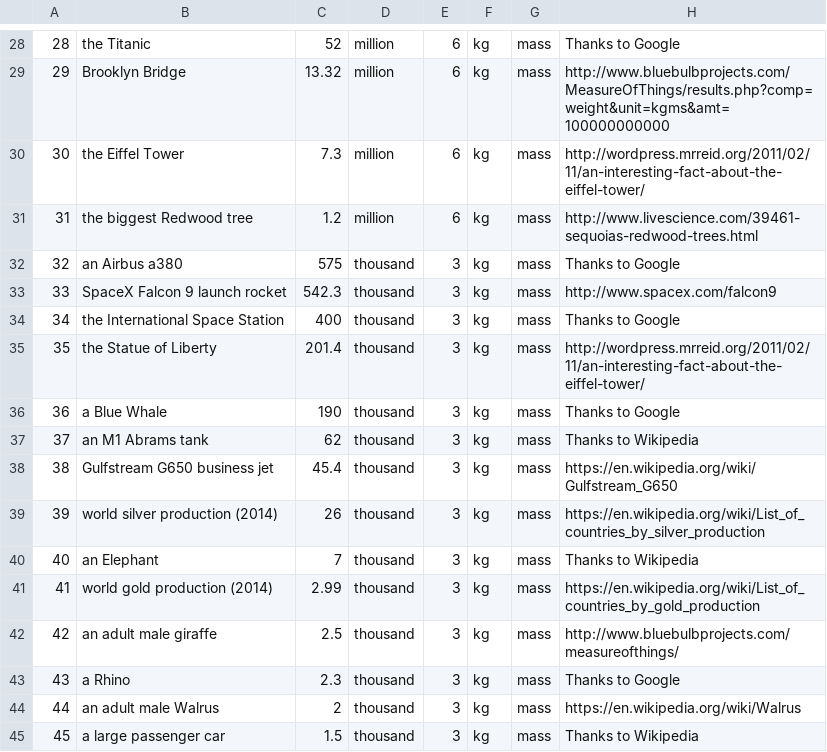
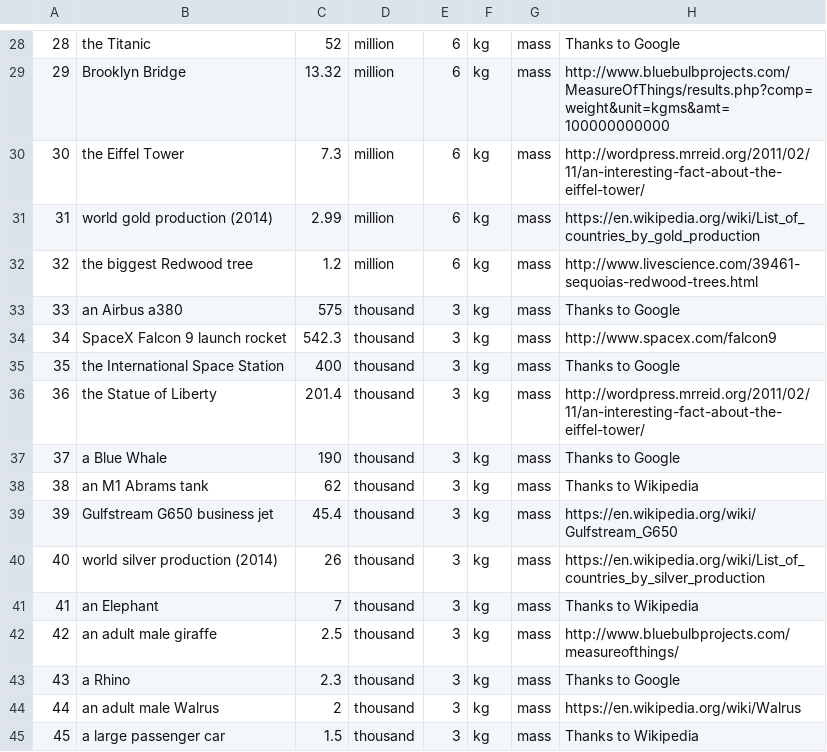
Before and after one commit to andrewcaelliott/my-first-blog, a CSV file: blog/data/Reference_Masses.csv, drawn as a sheet; only a part is shown, gaps mark what is left out; removed rows and columns are numbered as before the commit, all else as after; the diff names each change by its address in the sheet, - before the commit and + after, or states it on an @@ line.

Commit message:
#fix gold production

```diff
--- a/blog/data/Reference_Masses.csv
+++ b/blog/data/Reference_Masses.csv
+row 31: 31 | world gold production (2014) | 2.99 | million | 6 | kg | mass | https://en.wikipedia.org/wiki/List_of_countries_by_gold_production
@@ column A renumbered between rows 32 and 41 @@
-row 41: 41 | world gold production (2014) | 2.99 | thousand | 3 | kg | mass | https://en.wikipedia.org/wiki/List_of_countries_by_gold_production
```
